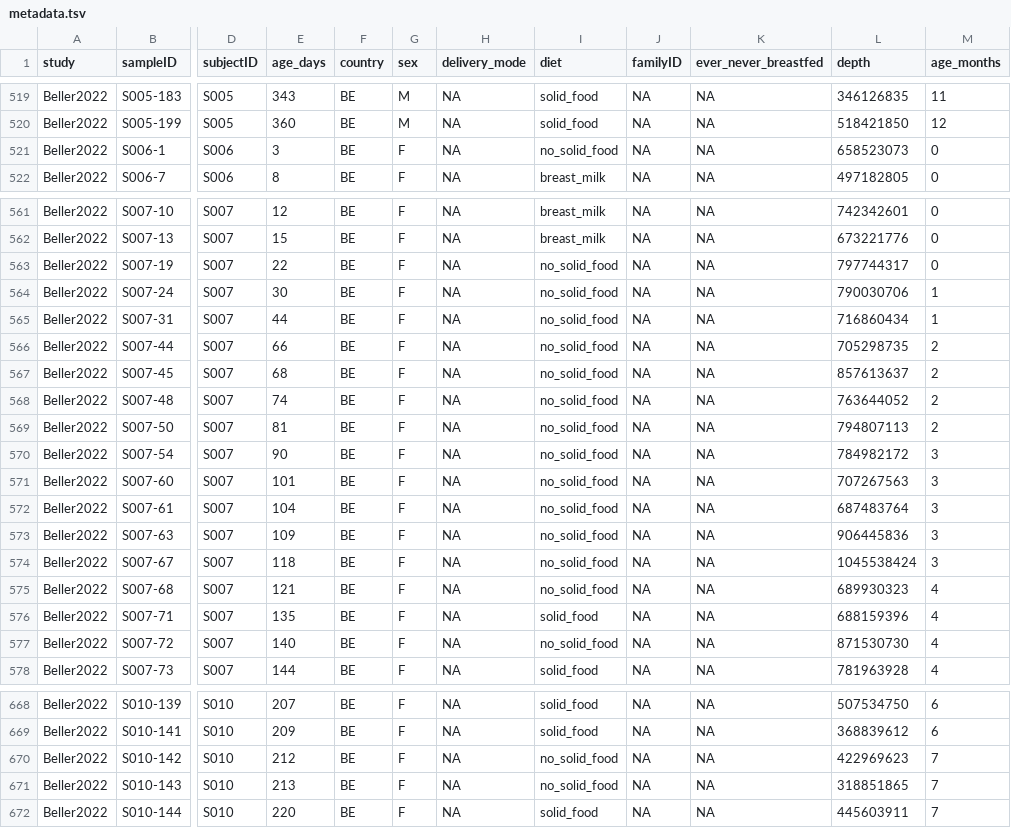
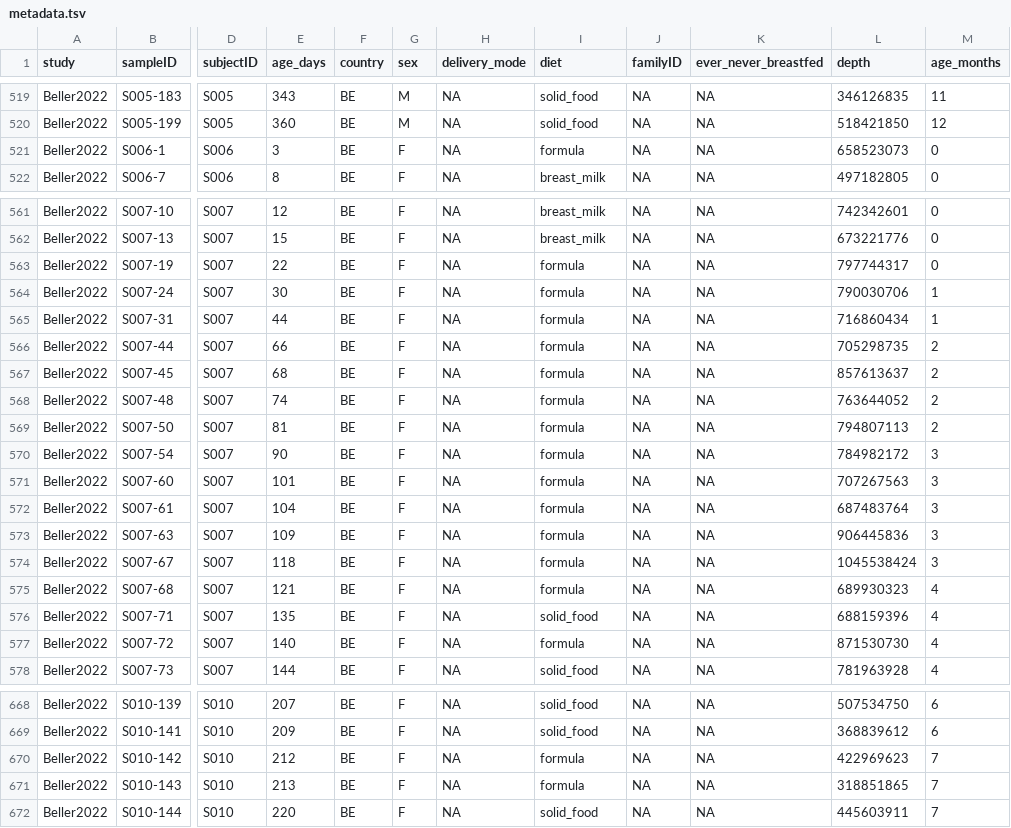
Before and after one commit to mshamash/infant_gut_virome_manuscript, a TSV file: metadata.tsv, drawn as a sheet; only a part is shown, gaps mark what is left out; the diff covers the shown part only; the diff names each change by its address in the sheet, - before the commit and + after, or states it on an @@ line.

Commit message:
Updated diet labels for consistency

```diff
--- a/metadata.tsv
+++ b/metadata.tsv
-I521 (diet): no_solid_food
+I521 (diet): formula
-I563:I575 (diet): no_solid_food
+I563:I575 (diet): formula
-I577 (diet): no_solid_food
+I577 (diet): formula
-I670:I671 (diet): no_solid_food
+I670:I671 (diet): formula
```
Also changed, not shown: 55 edited cells elsewhere in this file.
